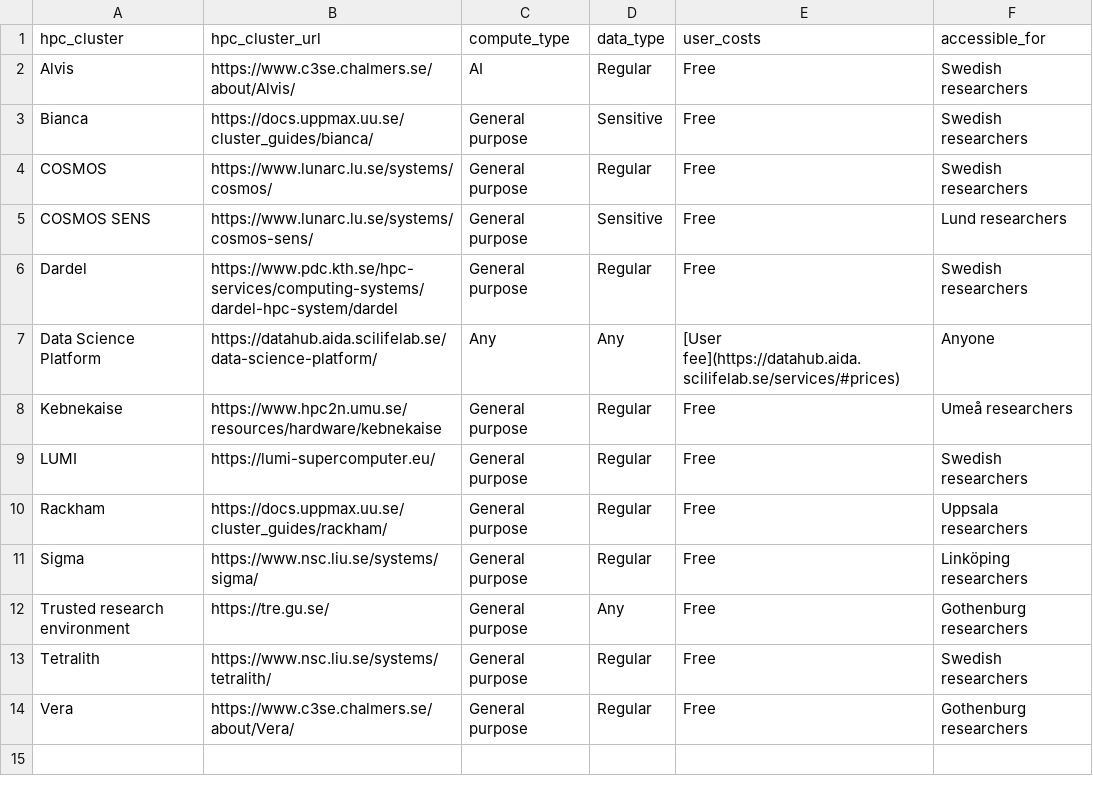
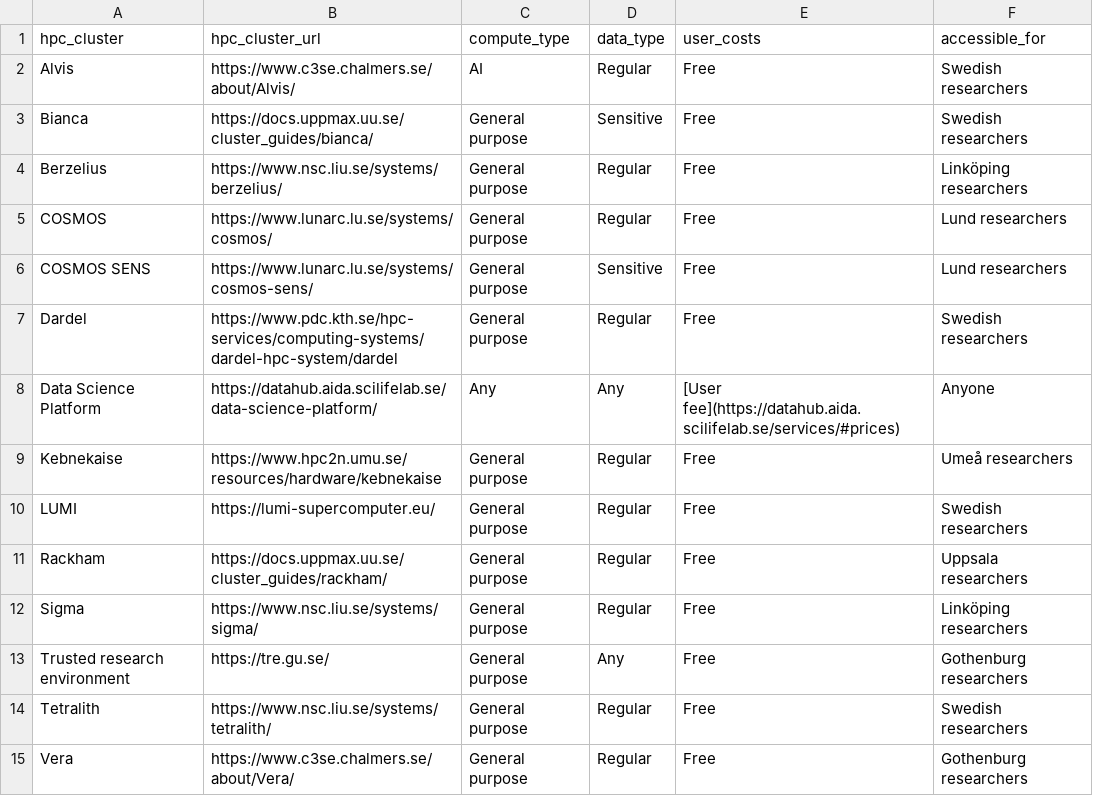
Before and after one commit to richelbilderbeek/scoreto, a CSV file: inst/extdata/compute.csv, drawn as a sheet.

Commit message:
Berzelius is an HPC cluster at NSC

```diff
--- a/inst/extdata/compute.csv
+++ b/inst/extdata/compute.csv
@@ -3,3 +3,4 @@ Alvis,https://www.c3se.chalmers.se/about/Alvis/,AI,Regular,Free,Swedish research
 Bianca,https://docs.uppmax.uu.se/cluster_guides/bianca/,General purpose,Sensitive,Free,Swedish researchers
-COSMOS,https://www.lunarc.lu.se/systems/cosmos/,General purpose,Regular,Free,Swedish researchers
+Berzelius,https://www.nsc.liu.se/systems/berzelius/,General purpose,Regular,Free,Linköping researchers
+COSMOS,https://www.lunarc.lu.se/systems/cosmos/,General purpose,Regular,Free,Lund researchers
 COSMOS SENS,https://www.lunarc.lu.se/systems/cosmos-sens/,General purpose,Sensitive,Free,Lund researchers
```
Also changed, not shown: inst/extdata/cluster_to_center.csv.
